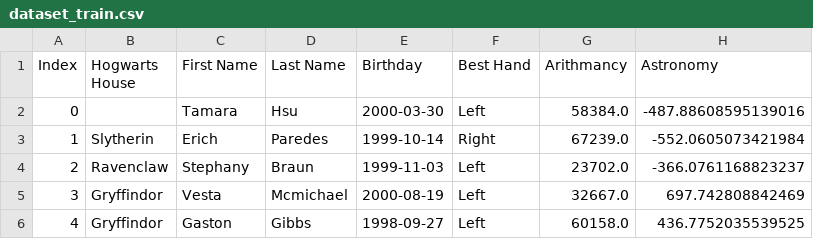
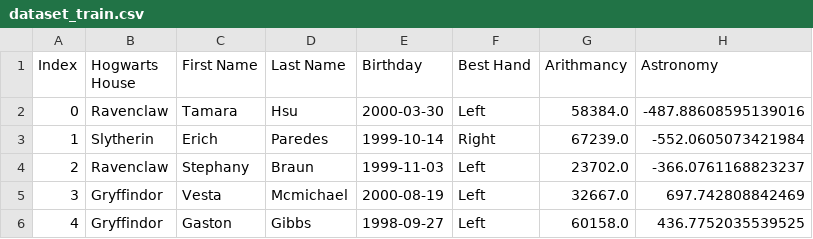
Before and after one commit to rvan-der/dslr, a CSV file: datasets/dataset_train.csv, drawn as a sheet; only a part is shown; the diff names each change by its address in the sheet, - before the commit and + after, or states it on an @@ line.

```diff
--- a/datasets/dataset_train.csv
+++ b/datasets/dataset_train.csv
-B2 (Hogwarts House): (empty)
+B2 (Hogwarts House): Ravenclaw
```
Also changed, not shown: 4 other files.
